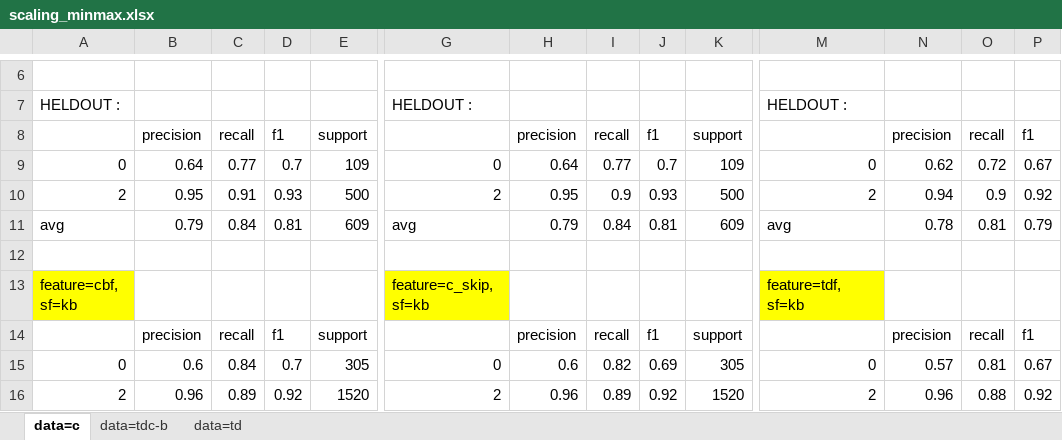
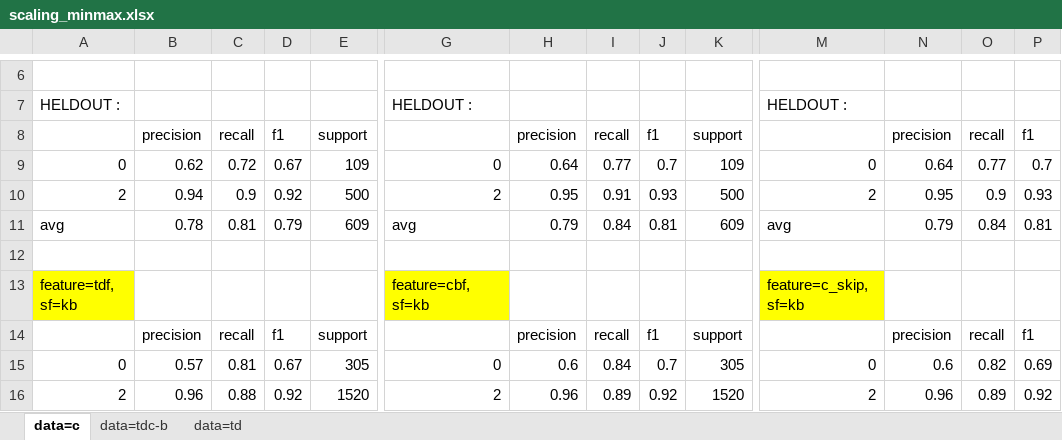
Before and after one commit to ziqizhang/chase, an Excel workbook: output/analysis/dataset=td,c,tdc-b/scaling_minmax.xlsx, sheet data=c, drawn as a sheet; only a part is shown, gaps mark what is left out; values as stored, in another font and other column widths than the file's, no borders; removed rows and columns are numbered as before the commit, all else as after; rows hold the shown columns only; the diff covers the shown part only; the diff names each change by its address in the sheet, - before the commit and + after, or states it on an @@ line.

```diff
--- a/output/analysis/dataset=td,c,tdc-b/scaling_minmax.xlsx (sheet data=c)
+++ b/output/analysis/dataset=td,c,tdc-b/scaling_minmax.xlsx (sheet data=c)
-B9: 0.64
+B9: 0.62
-C9: 0.77
+C9: 0.72
-D9: 0.7
+D9: 0.67
-N9: 0.62
+N9: 0.64
-O9: 0.72
+O9: 0.77
-P9: 0.67
+P9: 0.7
-B10: 0.95
+B10: 0.94
-C10: 0.91
+C10: 0.9
-D10: 0.93
+D10: 0.92
-I10: 0.9
+I10: 0.91
-N10: 0.94
+N10: 0.95
-P10: 0.92
+P10: 0.93
-B11: 0.79
+B11: 0.78
-C11: 0.84
+C11: 0.81
-D11: 0.81
+D11: 0.79
-N11: 0.78
+N11: 0.79
-O11: 0.81
+O11: 0.84
-P11: 0.79
+P11: 0.81
-row 13: feature=cbf, sf=kb |  |  |  |  | feature=c_skip, sf=kb |  |  |  |  | feature=tdf, sf=kb
+row 13: feature=tdf, sf=kb |  |  |  |  | feature=cbf, sf=kb |  |  |  |  | feature=c_skip, sf=kb
-B15: 0.6
+B15: 0.57
-C15: 0.84
+C15: 0.81
-D15: 0.7
+D15: 0.67
-I15: 0.82
+I15: 0.84
-J15: 0.69
+J15: 0.7
-N15: 0.57
+N15: 0.6
-O15: 0.81
+O15: 0.82
-P15: 0.67
+P15: 0.69
-C16: 0.89
+C16: 0.88
-O16: 0.88
+O16: 0.89
```
Also changed, not shown: 2 added rows, 2 removed rows and 78 edited cells elsewhere in this sheet, sheet data=tdc-b, 10 other files.
